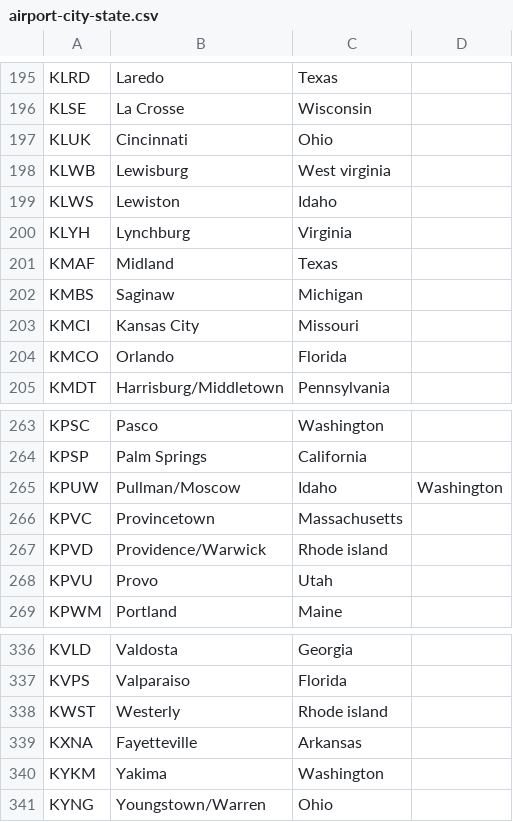
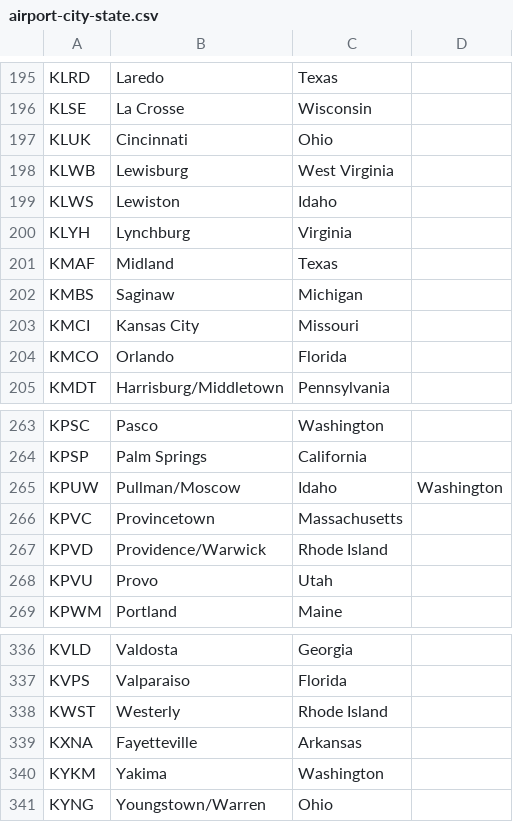
Before and after one commit to nrgetik/wu-tang, a CSV file: airport-city-state.csv, drawn as a sheet; only a part is shown, gaps mark what is left out; the diff covers the shown part only.

```diff
--- a/airport-city-state.csv
+++ b/airport-city-state.csv
@@ -197,3 +197,3 @@ KLSE,La Crosse,Wisconsin
 KLUK,Cincinnati,Ohio
-KLWB,Lewisburg,West virginia
+KLWB,Lewisburg,West Virginia
 KLWS,Lewiston,Idaho
@@ -266,3 +266,3 @@ KPUW,Pullman/Moscow, Idaho,Washington
 KPVC,Provincetown,Massachusetts
-KPVD,Providence/Warwick,Rhode island
+KPVD,Providence/Warwick,Rhode Island
 KPVU,Provo,Utah
@@ -337,3 +337,3 @@ KVLD,Valdosta,Georgia
 KVPS,Valparaiso,Florida
-KWST,Westerly,Rhode island
+KWST,Westerly,Rhode Island
 KXNA,Fayetteville,Arkansas
```
Also changed, not shown: 5 edited cells elsewhere in this file.
